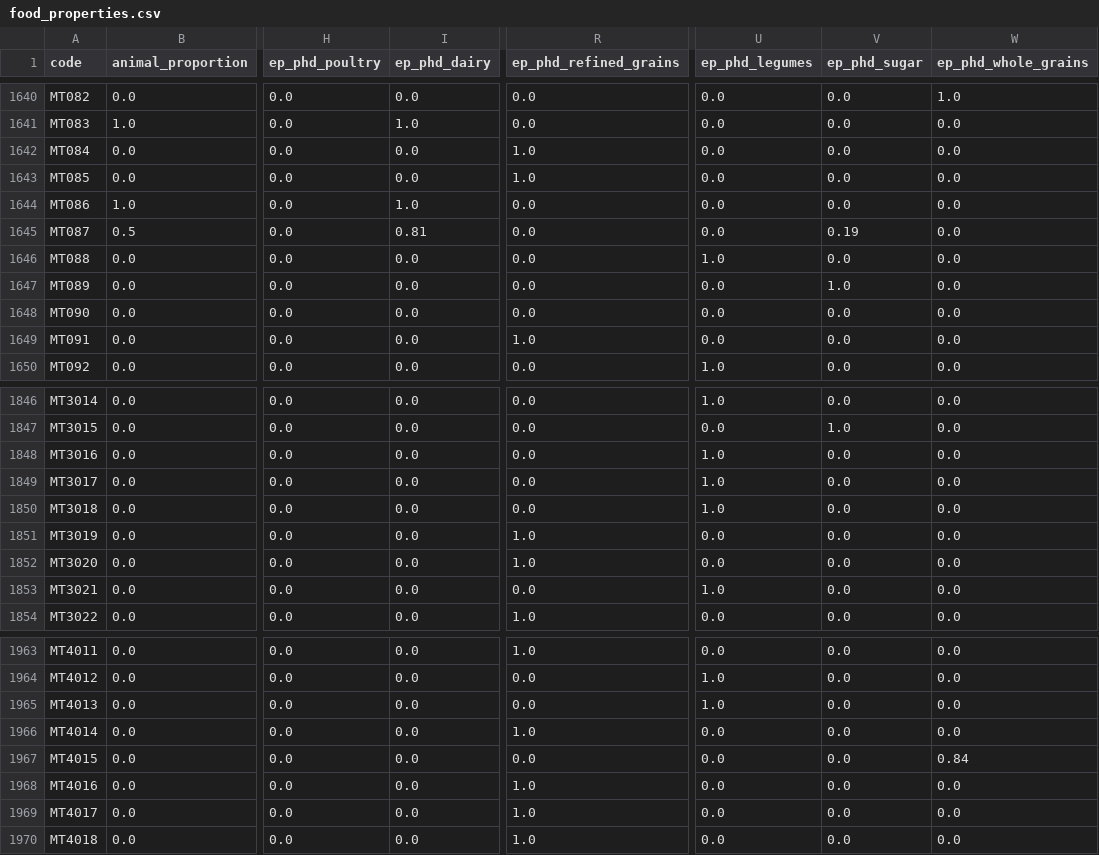
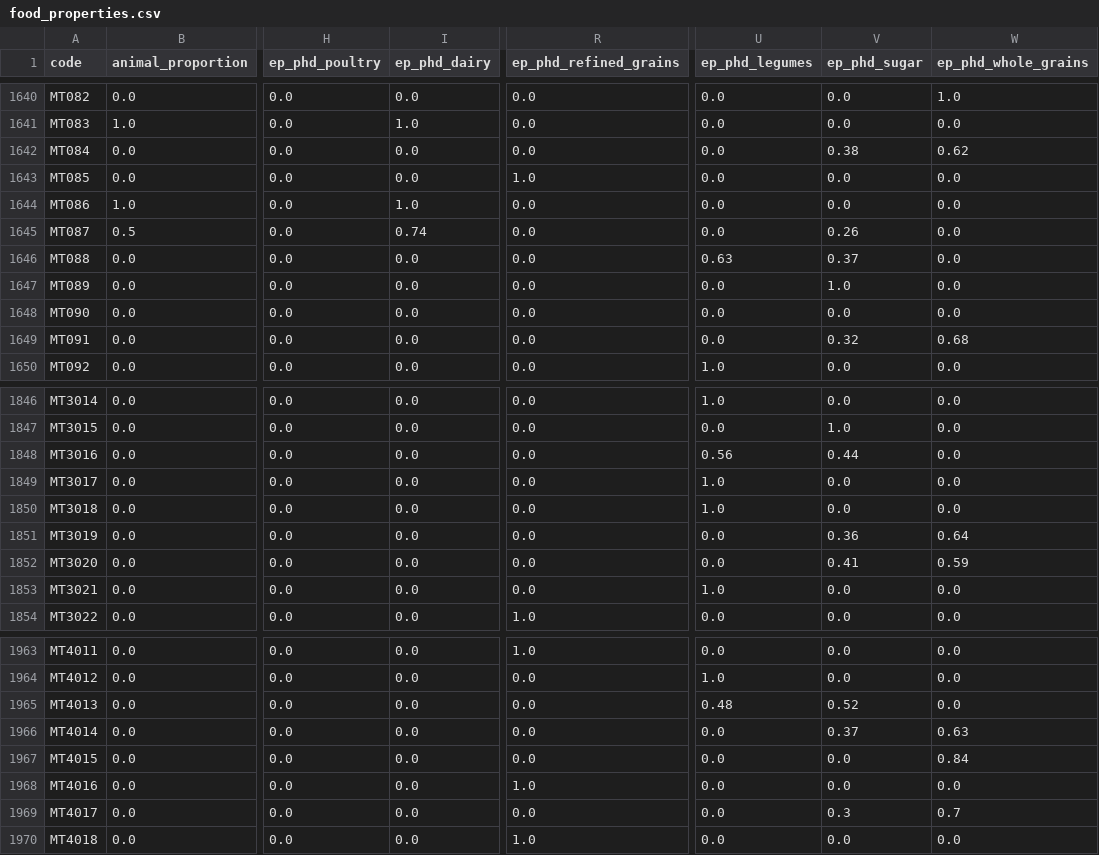
Before and after one commit to elinakettunen/foodmetrics, a CSV file: food_properties.csv, drawn as a sheet; only a part is shown, gaps mark what is left out; the diff covers the shown part only; the diff names each change by its address in the sheet, - before the commit and + after, or states it on an @@ line.

Commit message:
ep_phd: correct free sugar calculation and add flavoured plant-based products
Standard flavoured dairy: recalculate FS using SUGAR-LACS instead of
SUCS-LACS to capture glucose/fructose from fruit additions. Affects
F011723 F011725 F032541 F033410 F033629 F033910 F006006 F000663
F000664 F000665 F032701 MT045 MT087 MT120 MT133 MT3048.

Flavoured plant-based alternatives (25 products): allocate SUGAR
entirely to free sugars (no lactose in plant-based); remainder to
legumes (soy), whole_grains (oat), or nuts (almond).

F000664 (suklaakuorrute): add plant_oils_saturated=0.06 for chocolate
coating fat excess vs plain ice cream base.

```diff
--- a/food_properties.csv
+++ b/food_properties.csv
-R1642 (ep_phd_refined_grains): 1.0
+R1642 (ep_phd_refined_grains): 0.0
-V1642 (ep_phd_sugar): 0.0
+V1642 (ep_phd_sugar): 0.38
-W1642 (ep_phd_whole_grains): 0.0
+W1642 (ep_phd_whole_grains): 0.62
-I1645 (ep_phd_dairy): 0.81
+I1645 (ep_phd_dairy): 0.74
-V1645 (ep_phd_sugar): 0.19
+V1645 (ep_phd_sugar): 0.26
-U1646 (ep_phd_legumes): 1.0
+U1646 (ep_phd_legumes): 0.63
-V1646 (ep_phd_sugar): 0.0
+V1646 (ep_phd_sugar): 0.37
-R1649 (ep_phd_refined_grains): 1.0
+R1649 (ep_phd_refined_grains): 0.0
-V1649 (ep_phd_sugar): 0.0
+V1649 (ep_phd_sugar): 0.32
-W1649 (ep_phd_whole_grains): 0.0
+W1649 (ep_phd_whole_grains): 0.68
-U1848 (ep_phd_legumes): 1.0
+U1848 (ep_phd_legumes): 0.56
-V1848 (ep_phd_sugar): 0.0
+V1848 (ep_phd_sugar): 0.44
-R1851:R1852 (ep_phd_refined_grains): 1.0
+R1851:R1852 (ep_phd_refined_grains): 0.0
-V1851 (ep_phd_sugar): 0.0
+V1851 (ep_phd_sugar): 0.36
-W1851 (ep_phd_whole_grains): 0.0
+W1851 (ep_phd_whole_grains): 0.64
-V1852 (ep_phd_sugar): 0.0
+V1852 (ep_phd_sugar): 0.41
-W1852 (ep_phd_whole_grains): 0.0
+W1852 (ep_phd_whole_grains): 0.59
-U1965 (ep_phd_legumes): 1.0
+U1965 (ep_phd_legumes): 0.48
-V1965 (ep_phd_sugar): 0.0
+V1965 (ep_phd_sugar): 0.52
-R1966 (ep_phd_refined_grains): 1.0
+R1966 (ep_phd_refined_grains): 0.0
-V1966 (ep_phd_sugar): 0.0
+V1966 (ep_phd_sugar): 0.37
-W1966 (ep_phd_whole_grains): 0.0
+W1966 (ep_phd_whole_grains): 0.63
-R1969 (ep_phd_refined_grains): 1.0
+R1969 (ep_phd_refined_grains): 0.0
-V1969 (ep_phd_sugar): 0.0
+V1969 (ep_phd_sugar): 0.3
-W1969 (ep_phd_whole_grains): 0.0
+W1969 (ep_phd_whole_grains): 0.7
```
Also changed, not shown: 68 edited cells elsewhere in this file.
